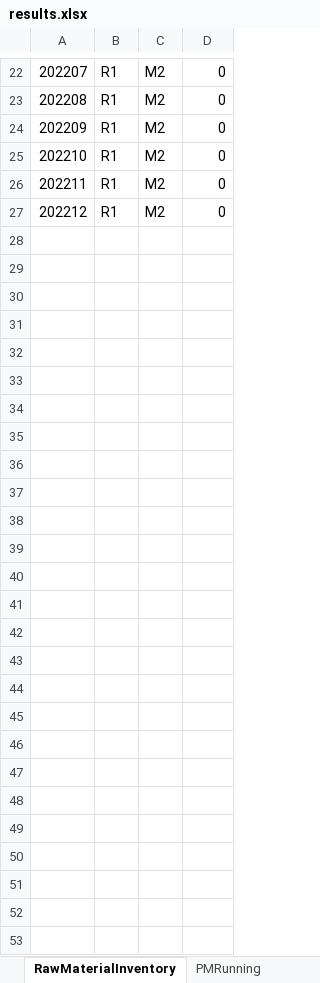
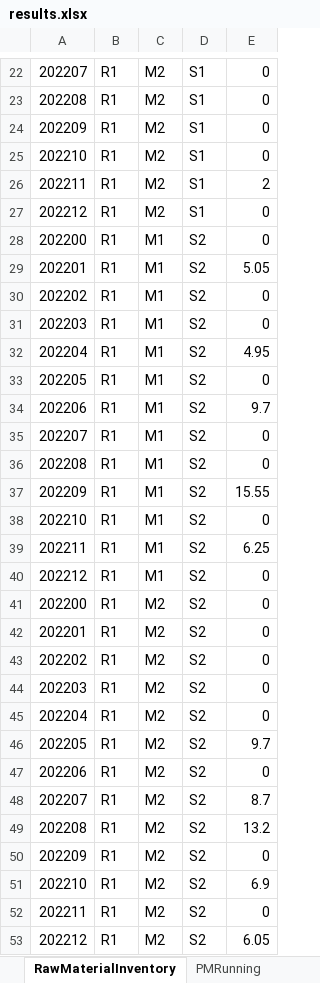
Before and after one commit to th28/thesis, an Excel workbook: results.xlsx, sheet RawMaterialInventory, drawn as a sheet; only a part is shown, gaps mark what is left out; values as stored, in another font and other column widths than the file's, no borders; addresses are those after the commit; the diff covers the shown part only; the diff names each change by its address in the sheet, - before the commit and + after, or states it on an @@ line.

```diff
--- a/results.xlsx (sheet RawMaterialInventory)
+++ b/results.xlsx (sheet RawMaterialInventory)
+column D, rows 22-25: all S1; rows 52-53: S2 | S2
+row 26: 202211 | R1 | M2 | S1 | 2
+row 27: 202212 | R1 | M2 | S1 | 0
+row 28: 202200 | R1 | M1 | S2 | 0
+row 29: 202201 | R1 | M1 | S2 | 5.05
+row 30: 202202 | R1 | M1 | S2 | 0
+row 31: 202203 | R1 | M1 | S2 | 0
+row 32: 202204 | R1 | M1 | S2 | 4.95
+row 33: 202205 | R1 | M1 | S2 | 0
+row 34: 202206 | R1 | M1 | S2 | 9.7
+row 35: 202207 | R1 | M1 | S2 | 0
+row 36: 202208 | R1 | M1 | S2 | 0
+row 37: 202209 | R1 | M1 | S2 | 15.55
+row 38: 202210 | R1 | M1 | S2 | 0
+row 39: 202211 | R1 | M1 | S2 | 6.25
+row 40: 202212 | R1 | M1 | S2 | 0
+row 41: 202200 | R1 | M2 | S2 | 0
+row 42: 202201 | R1 | M2 | S2 | 0
+row 43: 202202 | R1 | M2 | S2 | 0
+row 44: 202203 | R1 | M2 | S2 | 0
+row 45: 202204 | R1 | M2 | S2 | 0
+row 46: 202205 | R1 | M2 | S2 | 9.7
+row 47: 202206 | R1 | M2 | S2 | 0
+row 48: 202207 | R1 | M2 | S2 | 8.7
+row 49: 202208 | R1 | M2 | S2 | 13.2
+row 50: 202209 | R1 | M2 | S2 | 0
+row 51: 202210 | R1 | M2 | S2 | 6.9
-E53: 0
+E53: 6.05
```
Also changed, not shown: 1 added row, 1 removed row and 3 edited cells elsewhere in this sheet, sheet Inventory, sheet RawMaterialContract, sheet Production, sheet RawMaterialCosts_FD, sheet RawMaterial, sheet PMRunning, 1 more sheet, 1 other file.
